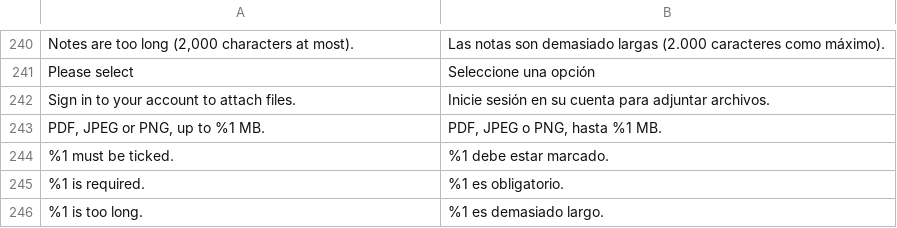
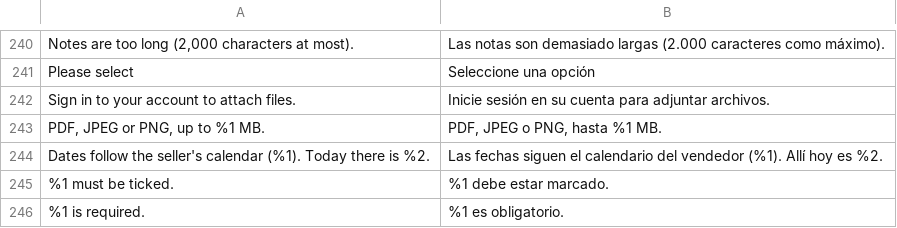
Before and after one commit to tackquote/magento-extension, a CSV file: i18n/es_ES.csv, drawn as a sheet; only a part is shown, gaps mark what is left out; the shorter side is filled out with more unchanged rows; the diff names each change by its address in the sheet, - before the commit and + after, or states it on an @@ line.

```diff
--- a/i18n/es_ES.csv
+++ b/i18n/es_ES.csv
+row 244: Dates follow the seller's calendar (%1). Today there is %2. | Las fechas siguen el calendario del vendedor (%1). Allí hoy es %2.
```
Also changed, not shown: i18n/de_DE.csv, i18n/fr_FR.csv, 14 other files.
